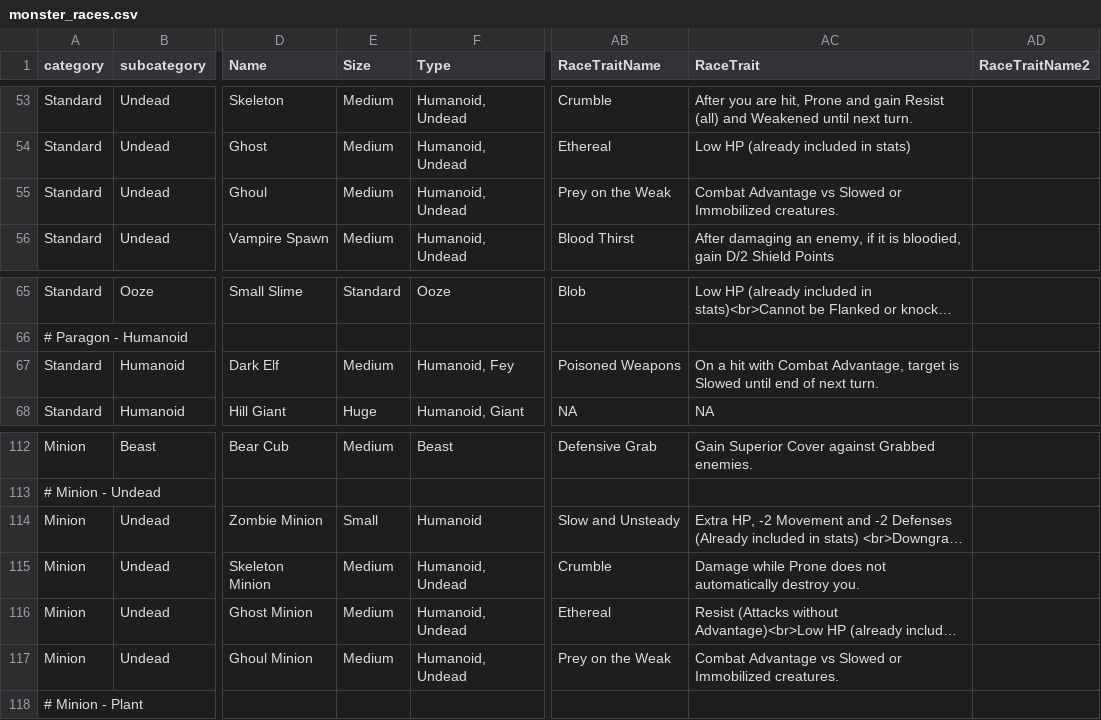
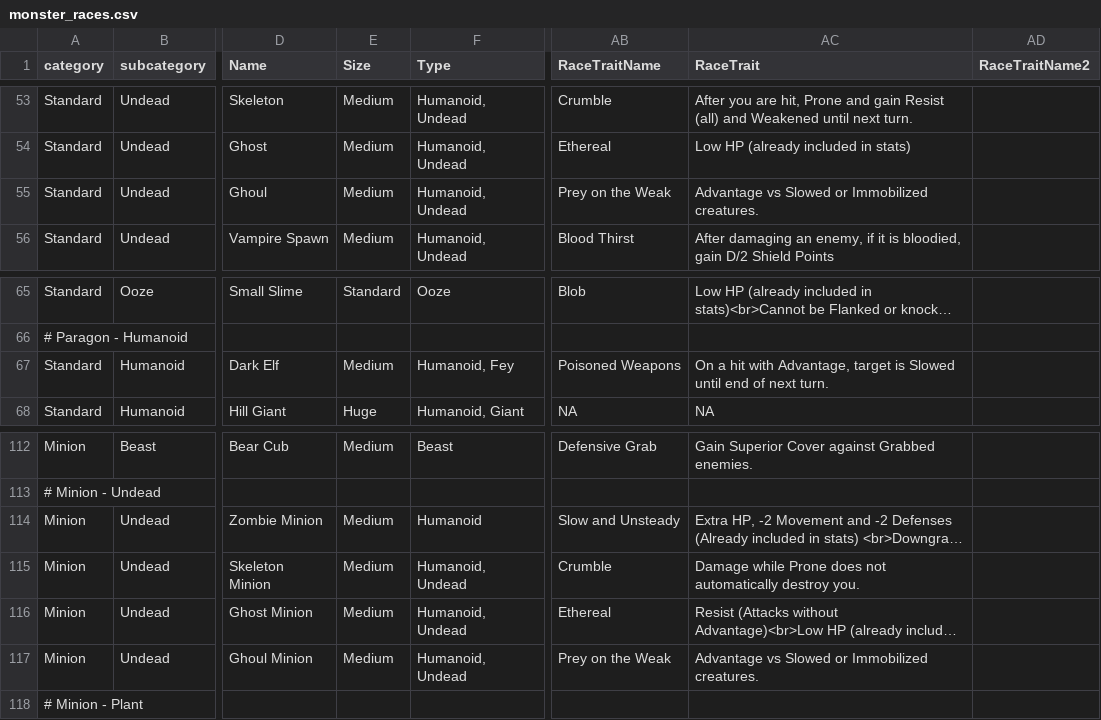
Before and after one commit to capelastegui/sfrpg, a CSV file: inst/raw/monsters/monster_races.csv, drawn as a sheet; only a part is shown, gaps mark what is left out; long unchanged cells end in …; the diff names each change by its address in the sheet, - before the commit and + after, or states it on an @@ line.

Commit message:
bug #172; Content bugs - monsters

```diff
--- a/inst/raw/monsters/monster_races.csv
+++ b/inst/raw/monsters/monster_races.csv
-AC55 (RaceTrait): Combat Advantage vs…
+AC55 (RaceTrait): Advantage vs…
-AC67 (RaceTrait): …hit with Combat Advantage, target…
+AC67 (RaceTrait): …hit with Advantage, target…
-E114 (Size): Small
+E114 (Size): Medium
-AC117 (RaceTrait): Combat Advantage vs…
+AC117 (RaceTrait): Advantage vs…
```
